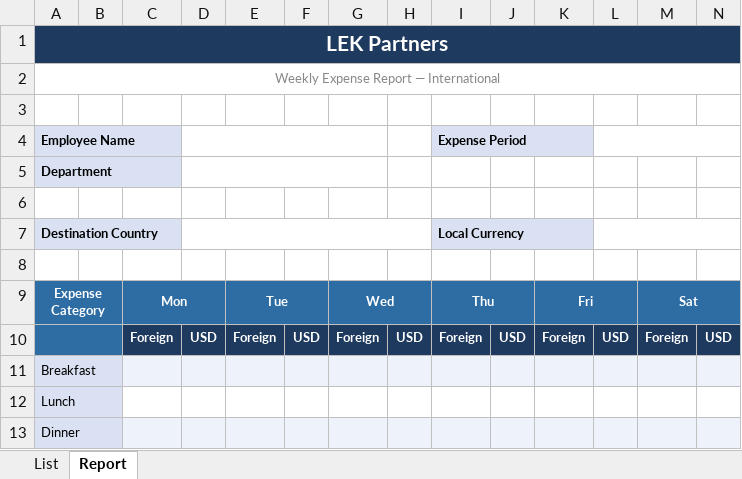
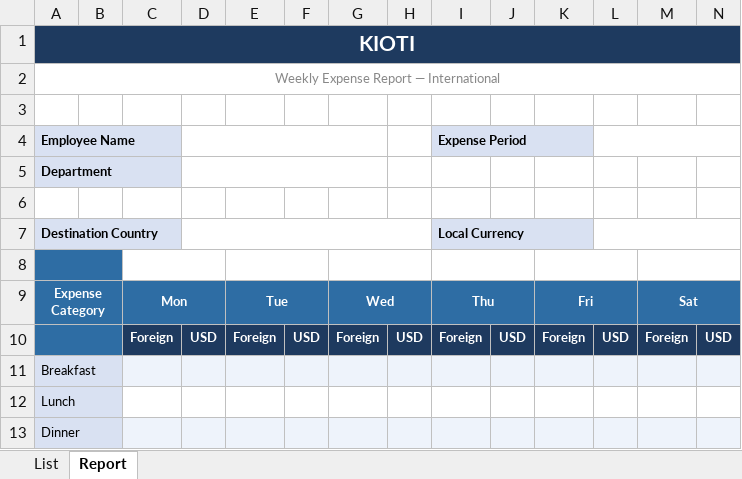
Before and after one commit to 2030Retire/EZWorks-Expense, an Excel workbook: default_template/template_international.xlsx, sheet Report, drawn as a sheet; only a part is shown; values as stored, in another font and other column widths than the file's, no borders; the diff covers the shown part only; the diff names each change by its address in the sheet, - before the commit and + after, or states it on an @@ line.

Commit message:
refine wizard FX guardrails, field visibility, and default report templates

```diff
--- a/default_template/template_international.xlsx (sheet Report)
+++ b/default_template/template_international.xlsx (sheet Report)
-A1 (Employee Name): LEK Partners
+A1 (Employee Name): KIOTI
-A8 fill: none
+A8 fill: #2E6DA4
+A8:B8 merged
+C8:D8 merged
+E8:F8 merged
+G8:H8 merged
+I8:J8 merged
+K8:L8 merged
+M8:N8 merged
```
Also changed, not shown: merged cells elsewhere in this sheet, sheet List, default_template/template_domestic.xlsx, 5 other files.
